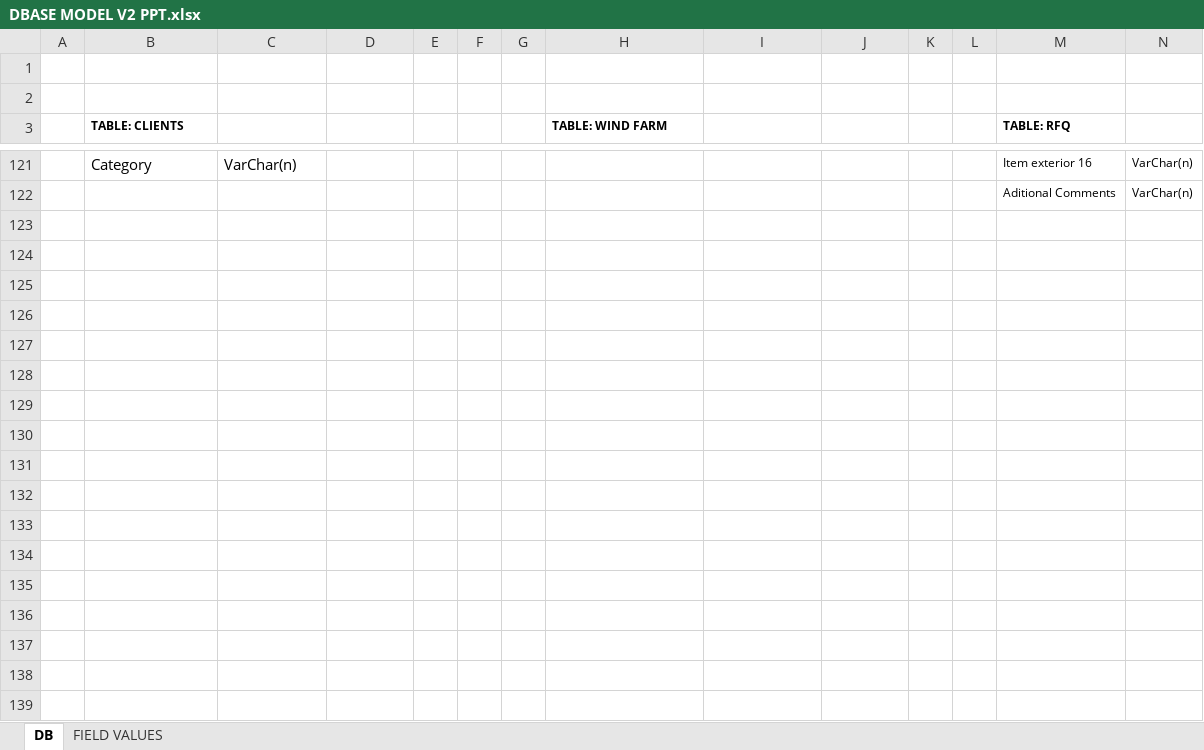
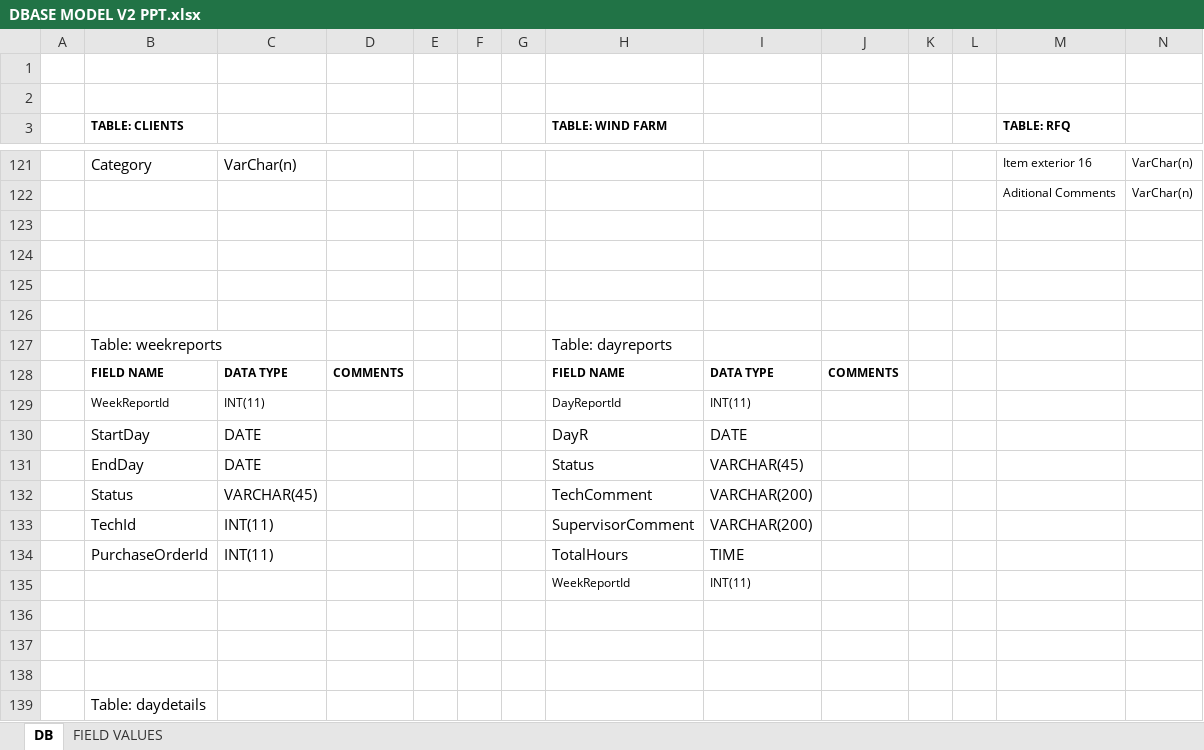
Before and after one commit to josean14/axis, an Excel workbook: Documentacion/DBASE MODEL V2 PPT.xlsx, sheet DB, drawn as a sheet; only a part is shown, gaps mark what is left out; values as stored, in another font and other column widths than the file's, no borders; charts and pictures not drawn; rows hold the shown columns only; the diff covers the shown part only; the diff names each change by its address in the sheet, - before the commit and + after, or states it on an @@ line.

```diff
--- a/Documentacion/DBASE MODEL V2 PPT.xlsx (sheet DB)
+++ b/Documentacion/DBASE MODEL V2 PPT.xlsx (sheet DB)
+row 123: (empty)
+row 124: (empty)
+row 125: (empty)
+row 126: (empty)
+row 127:  | Table: weekreports |  |  |  |  |  | Table: dayreports
+row 128:  | FIELD NAME | DATA TYPE | COMMENTS |  |  |  | FIELD NAME | DATA TYPE | COMMENTS
+row 129:  | WeekReportId | INT(11) |  |  |  |  | DayReportId | INT(11)
+row 130:  | StartDay | DATE |  |  |  |  | DayR | DATE
+row 131:  | EndDay | DATE |  |  |  |  | Status | VARCHAR(45)
+row 132:  | Status | VARCHAR(45) |  |  |  |  | TechComment | VARCHAR(200)
+row 133:  | TechId | INT(11) |  |  |  |  | SupervisorComment | VARCHAR(200)
+row 134:  | PurchaseOrderId | INT(11) |  |  |  |  | TotalHours | TIME
+row 135:  |  |  |  |  |  |  | WeekReportId | INT(11)
+row 136: (empty)
+row 137: (empty)
+row 138: (empty)
+row 139:  | Table: daydetails
```
Also changed, not shown: 10 added rows elsewhere in this sheet, 9 other files.
